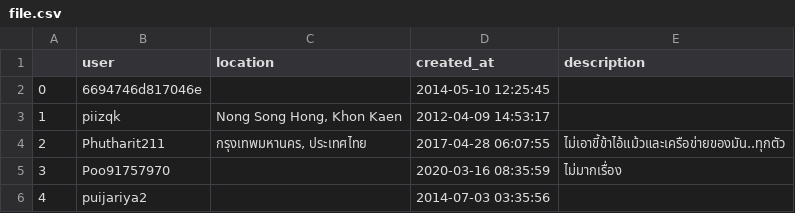
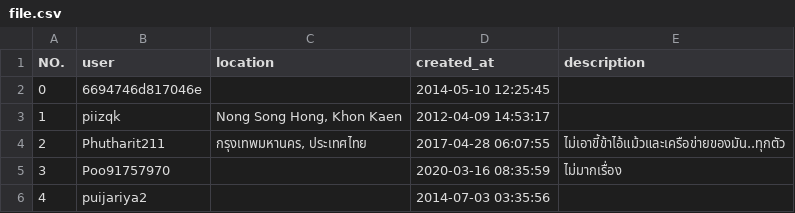
Before and after one commit to pawitra213/dataen, a CSV file: file.csv, drawn as a sheet; only a part is shown.

Commit message:
Update file.csv

```diff
--- a/file.csv
+++ b/file.csv
@@ -1,2 +1,2 @@
-,user,location,created_at,description
+NO.,user,location,created_at,description
 0,6694746d817046e,,2014-05-10 12:25:45,
```
